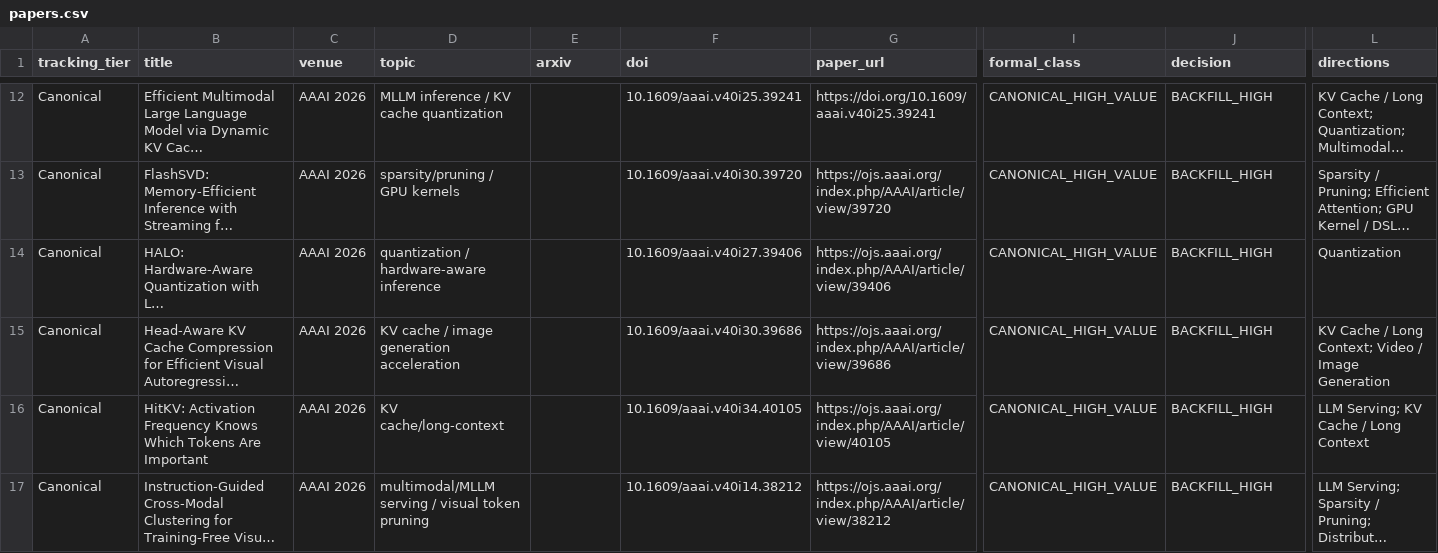
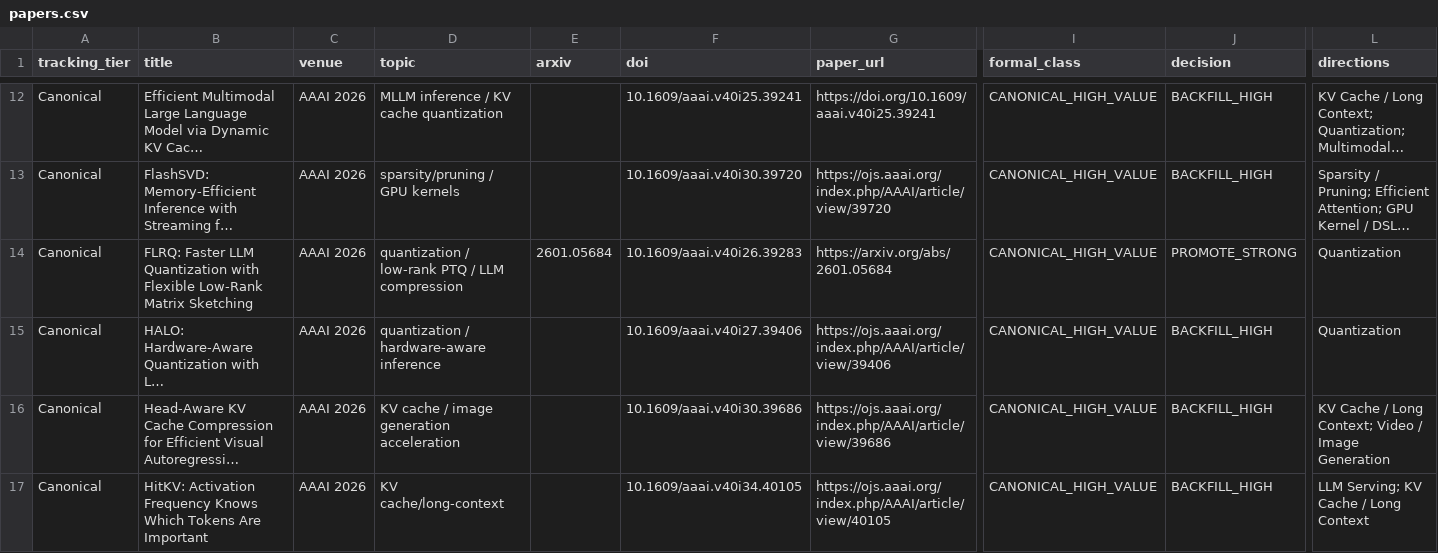
Before and after one commit to WangZhican/efficient-ml-landscape, a CSV file: data/papers.csv, drawn as a sheet; only a part is shown, gaps mark what is left out; the shorter side is filled out with more unchanged rows; long unchanged cells end in …; rows hold the shown columns only; the diff names each change by its address in the sheet, - before the commit and + after, or states it on an @@ line.

```diff
--- a/data/papers.csv
+++ b/data/papers.csv
+row 14: Canonical | FLRQ: Faster LLM Quantization with Flexible Low-Rank Matrix Sketching | AAAI 2026 | quantization / low-rank PTQ / LLM compression | 2601.05684 | 10.1609/aaai.v40i26.39283 | https://arxiv.org/abs/2601.05684 | CANONICAL_HIGH_VALUE | PROMOTE_STRONG | Quantization
```
Also changed, not shown: data/classical.csv, 9 other files.
